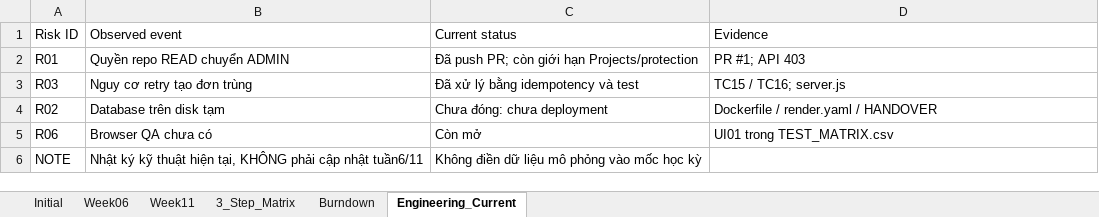
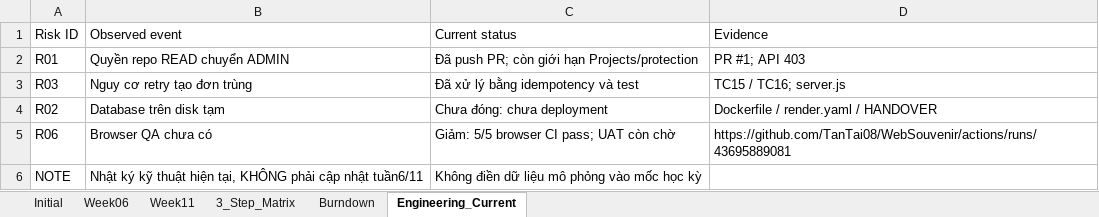
Before and after one commit to TanTai08/WebSouvenir, an Excel workbook: reports/03_Risk_Register_DRAFT.xlsx, sheet Engineering_Current, drawn as a sheet; values as stored, in another font and other column widths than the file's, no borders; the diff names each change by its address in the sheet, - before the commit and + after, or states it on an @@ line.

```diff
--- a/reports/03_Risk_Register_DRAFT.xlsx (sheet Engineering_Current)
+++ b/reports/03_Risk_Register_DRAFT.xlsx (sheet Engineering_Current)
-C5 (Current status): Còn mở
+C5 (Current status): Giảm: 5/5 browser CI pass; UAT còn chờ
-D5 (Evidence): UI01 trong TEST_MATRIX.csv
+D5 (Evidence): https://github.com/TanTai08/WebSouvenir/actions/runs/43695889081
```
Also changed, not shown: 10 other files.
